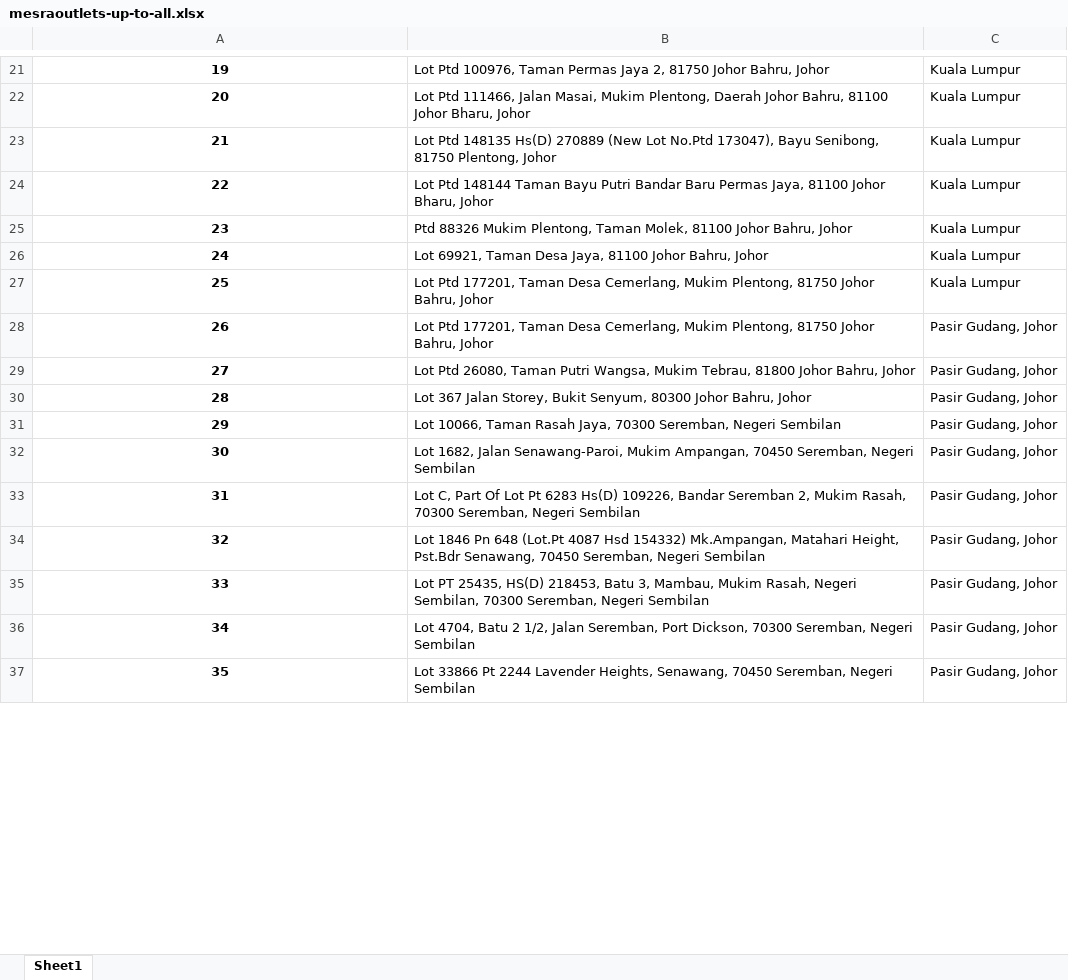
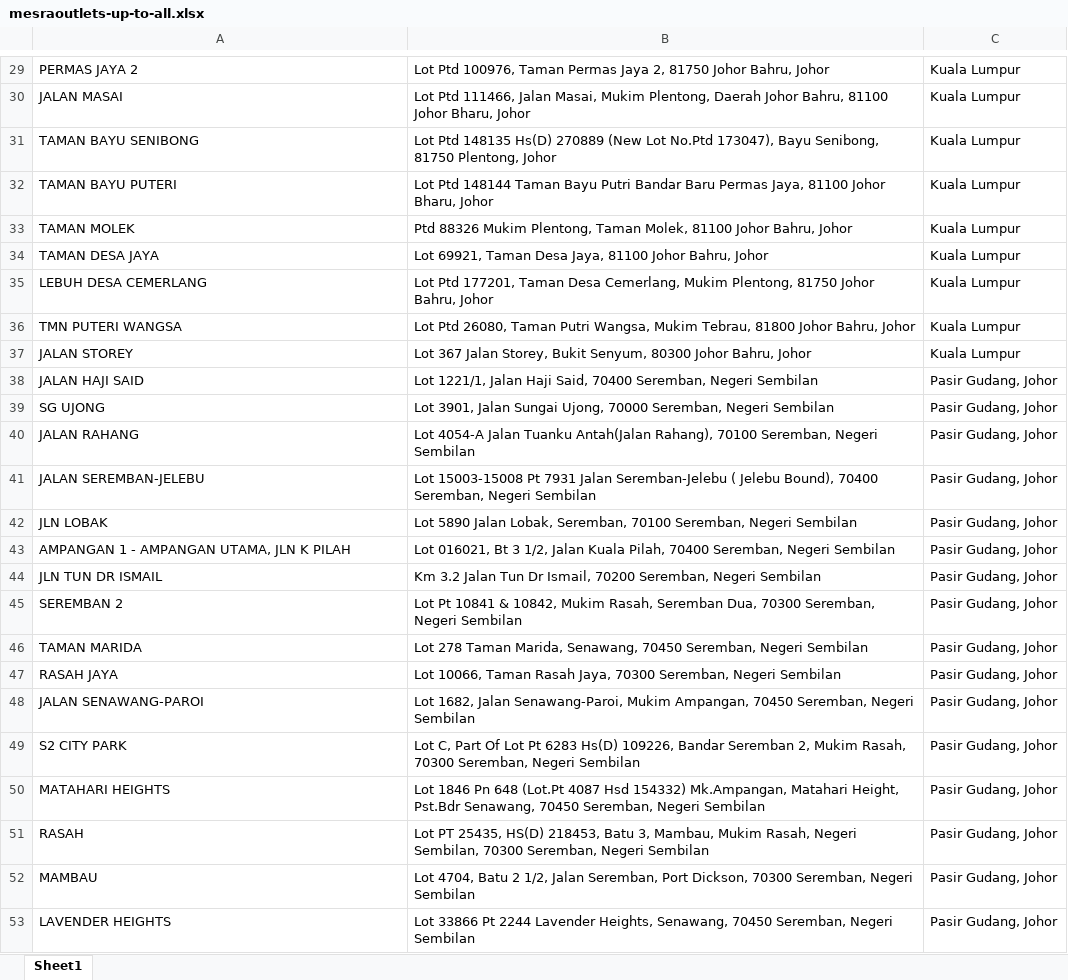
Before and after one commit to Elleniette1/pen-and-paper-work, an Excel workbook: petro-web-scraping/petronasfinalfiles/mesraoutlets-up-to-all.xlsx, sheet Sheet1, drawn as a sheet; only a part is shown, gaps mark what is left out; values as stored, in another font and other column widths than the file's, no borders; removed rows and columns are numbered as before the commit, all else as after; the diff covers the shown part only; the diff names each change by its address in the sheet, - before the commit and + after, or states it on an @@ line.

```diff
--- a/petro-web-scraping/petronasfinalfiles/mesraoutlets-up-to-all.xlsx (sheet Sheet1)
+++ b/petro-web-scraping/petronasfinalfiles/mesraoutlets-up-to-all.xlsx (sheet Sheet1)
-A29: 19
+A29: PERMAS JAYA 2
@@ A29:A35 bold: on → off, alignment: center → left @@
-A30: 20
+A30: JALAN MASAI
-A31: 21
+A31: TAMAN BAYU SENIBONG
-A32: 22
+A32: TAMAN BAYU PUTERI
-A33: 23
+A33: TAMAN MOLEK
-A34: 24
+A34: TAMAN DESA JAYA
-A35: 25
+A35: LEBUH DESA CEMERLANG
-row 28: 26 | Lot Ptd 177201, Taman Desa Cemerlang, Mukim Plentong, 81750 Johor Bahru, Johor | Pasir Gudang, Johor
-row 29: 27 | Lot Ptd 26080, Taman Putri Wangsa, Mukim Tebrau, 81800 Johor Bahru, Johor | Pasir Gudang, Johor
-row 30: 28 | Lot 367 Jalan Storey, Bukit Senyum, 80300 Johor Bahru, Johor | Pasir Gudang, Johor
+row 36: TMN PUTERI WANGSA | Lot Ptd 26080, Taman Putri Wangsa, Mukim Tebrau, 81800 Johor Bahru, Johor | Kuala Lumpur
+row 37: JALAN STOREY | Lot 367 Jalan Storey, Bukit Senyum, 80300 Johor Bahru, Johor | Kuala Lumpur
+row 38: JALAN HAJI SAID | Lot 1221/1, Jalan Haji Said, 70400 Seremban, Negeri Sembilan | Pasir Gudang, Johor
+row 39: SG UJONG | Lot 3901, Jalan Sungai Ujong, 70000 Seremban, Negeri Sembilan | Pasir Gudang, Johor
+row 40: JALAN RAHANG | Lot 4054-A Jalan Tuanku Antah(Jalan Rahang), 70100 Seremban, Negeri Sembilan | Pasir Gudang, Johor
+row 41: JALAN SEREMBAN-JELEBU | Lot 15003-15008 Pt 7931 Jalan Seremban-Jelebu ( Jelebu Bound), 70400 Seremban, Negeri Sembilan | Pasir Gudang, Johor
+row 42: JLN LOBAK | Lot 5890 Jalan Lobak, Seremban, 70100 Seremban, Negeri Sembilan | Pasir Gudang, Johor
+row 43: AMPANGAN 1 - AMPANGAN UTAMA, JLN K PILAH | Lot 016021, Bt 3 1/2, Jalan Kuala Pilah, 70400 Seremban, Negeri Sembilan | Pasir Gudang, Johor
+row 44: JLN TUN DR ISMAIL | Km 3.2 Jalan Tun Dr Ismail, 70200 Seremban, Negeri Sembilan | Pasir Gudang, Johor
+row 45: SEREMBAN 2 | Lot Pt 10841 & 10842, Mukim Rasah, Seremban Dua, 70300 Seremban, Negeri Sembilan | Pasir Gudang, Johor
+row 46: TAMAN MARIDA | Lot 278 Taman Marida, Senawang, 70450 Seremban, Negeri Sembilan | Pasir Gudang, Johor
-A47: 29
+A47: RASAH JAYA
@@ A47:A53 bold: on → off, alignment: center → left @@
-A48: 30
+A48: JALAN SENAWANG-PAROI
-A49: 31
+A49: S2 CITY PARK
-A50: 32
+A50: MATAHARI HEIGHTS
-A51: 33
+A51: RASAH
-A52: 34
+A52: MAMBAU
-A53: 35
+A53: LAVENDER HEIGHTS
```
Also changed, not shown: 39 added rows, 9 removed rows, 31 edited cells and cell formats elsewhere in this sheet, petro-web-scraping/petronasfinalfiles/mesraoutlets-up-to-makanmesra.xlsx, petro-web-scraping/petronasfinalfiles/mesraoutlets-up-to-segarmesra.xlsx, 14 other files.
